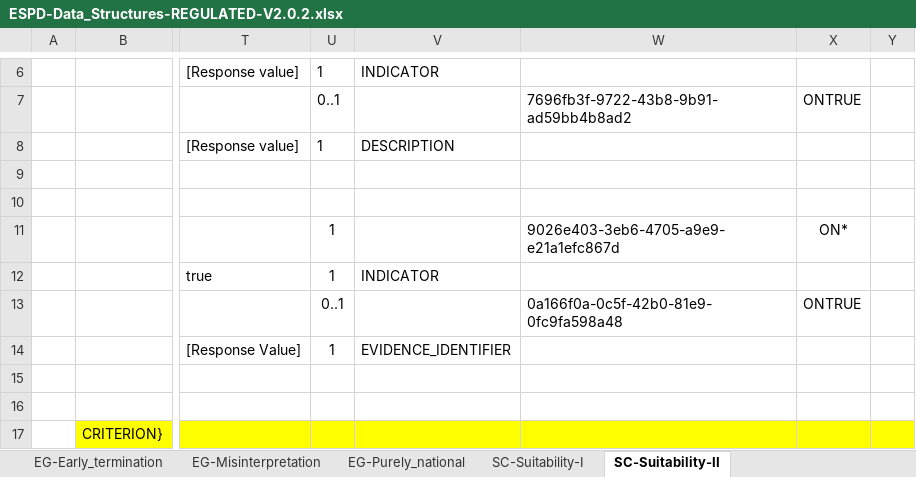
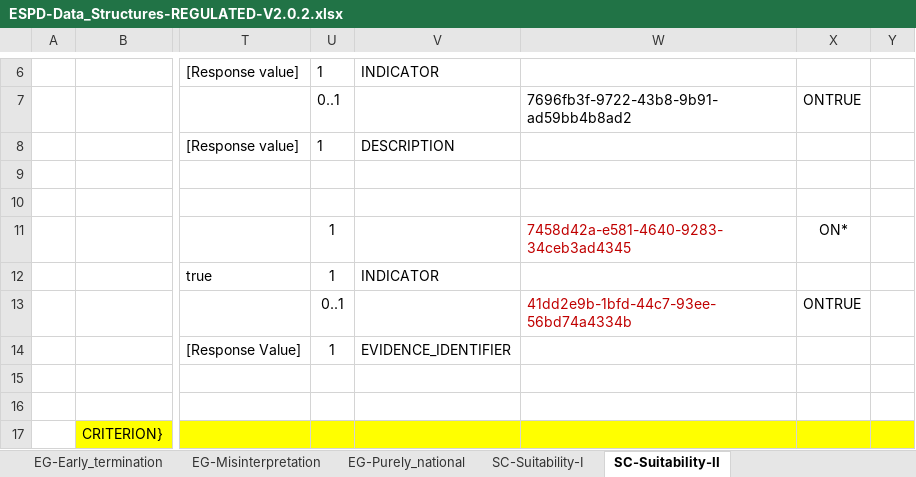
Before and after one commit to OP-TED/ESPD-EDM, an Excel workbook: docs/src/main/asciidoc/dist/cl/xlsx/ESPD-Data_Structures-REGULATED-V2.0.2.xlsx, sheet SC-Suitability-II, drawn as a sheet; only a part is shown, gaps mark what is left out; values as stored, in another font and other column widths than the file's, no borders; the diff covers the shown part only; the diff names each change by its address in the sheet, - before the commit and + after, or states it on an @@ line.

```diff
--- a/docs/src/main/asciidoc/dist/cl/xlsx/ESPD-Data_Structures-REGULATED-V2.0.2.xlsx (sheet SC-Suitability-II)
+++ b/docs/src/main/asciidoc/dist/cl/xlsx/ESPD-Data_Structures-REGULATED-V2.0.2.xlsx (sheet SC-Suitability-II)
-W11: 9026e403-3eb6-4705-a9e9-e21a1efc867d
+W11: 7458d42a-e581-4640-9283-34ceb3ad4345
-W11 text colour: black
+W11 text colour: #C00000
-W13: 0a166f0a-0c5f-42b0-81e9-0fc9fa598a48
+W13: 41dd2e9b-1bfd-44c7-93ee-56bd74a4334b
-W13 text colour: black
+W13 text colour: #C00000
```
Also changed, not shown: 3 added rows, 3 removed rows, 24 edited cells and cell formats elsewhere in this sheet, sheet SC-Abilities_1, sheet EG-Convictions, sheet EG-Business, sheet SC-References, sheet EG-Environ-Social-Labour_Law, sheet EG-Conflict_of_interest, 26 more sheets, 8 other files.
